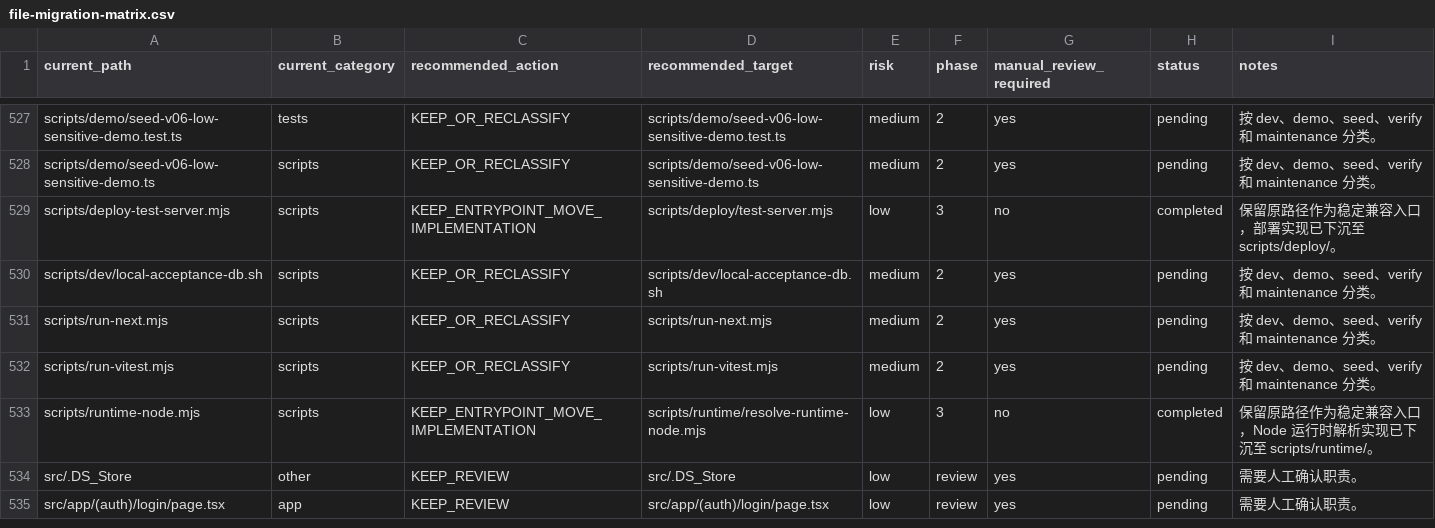
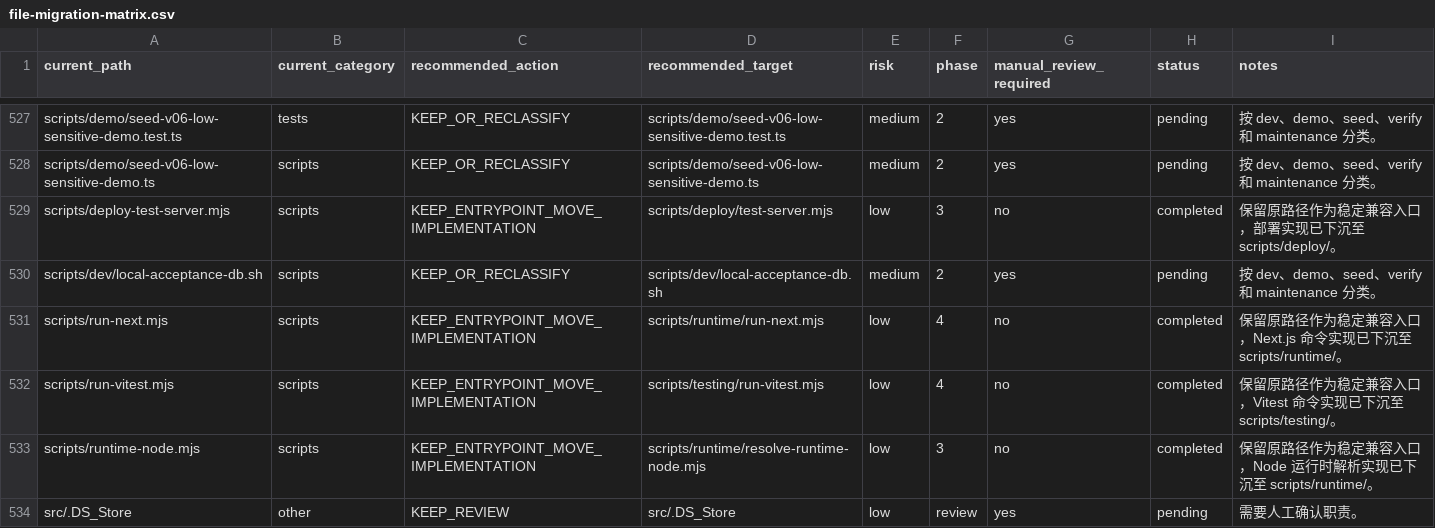
Before and after one commit to love1252/zmtg-clean, a CSV file: docs/refactor/file-migration-matrix.csv, drawn as a sheet; only a part is shown, gaps mark what is left out; the shorter side is filled out with more unchanged rows.

Commit message:
refactor(scripts): 分离运行与测试命令实现

```diff
--- a/docs/refactor/file-migration-matrix.csv
+++ b/docs/refactor/file-migration-matrix.csv
@@ -530,4 +530,4 @@ scripts/deploy-test-server.mjs,scripts,KEEP_ENTRYPOINT_MOVE_IMPLEMENTATION,scrip
 scripts/dev/local-acceptance-db.sh,scripts,KEEP_OR_RECLASSIFY,scripts/dev/local-acceptance-db.sh,medium,2,yes,pending,按 dev、demo、seed、verify 和 maintenance 分类。
-scripts/run-next.mjs,scripts,KEEP_OR_RECLASSIFY,scripts/run-next.mjs,medium,2,yes,pending,按 dev、demo、seed、verify 和 maintenance 分类。
-scripts/run-vitest.mjs,scripts,KEEP_OR_RECLASSIFY,scripts/run-vitest.mjs,medium,2,yes,pending,按 dev、demo、seed、verify 和 maintenance 分类。
+scripts/run-next.mjs,scripts,KEEP_ENTRYPOINT_MOVE_IMPLEMENTATION,scripts/runtime/run-next.mjs,low,4,no,completed,保留原路径作为稳定兼容入口，Next.js 命令实现已下沉至 scripts/runtime/。
+scripts/run-vitest.mjs,scripts,KEEP_ENTRYPOINT_MOVE_IMPLEMENTATION,scripts/testing/run-vitest.mjs,low,4,no,completed,保留原路径作为稳定兼容入口，Vitest 命令实现已下沉至 scripts/testing/。
 scripts/runtime-node.mjs,scripts,KEEP_ENTRYPOINT_MOVE_IMPLEMENTATION,scripts/runtime/resolve-runtime-node.mjs,low,3,no,completed,保留原路径作为稳定兼容入口，Node 运行时解析实现已下沉至 scripts/runtime/。
```
Also changed, not shown: 9 other files.
